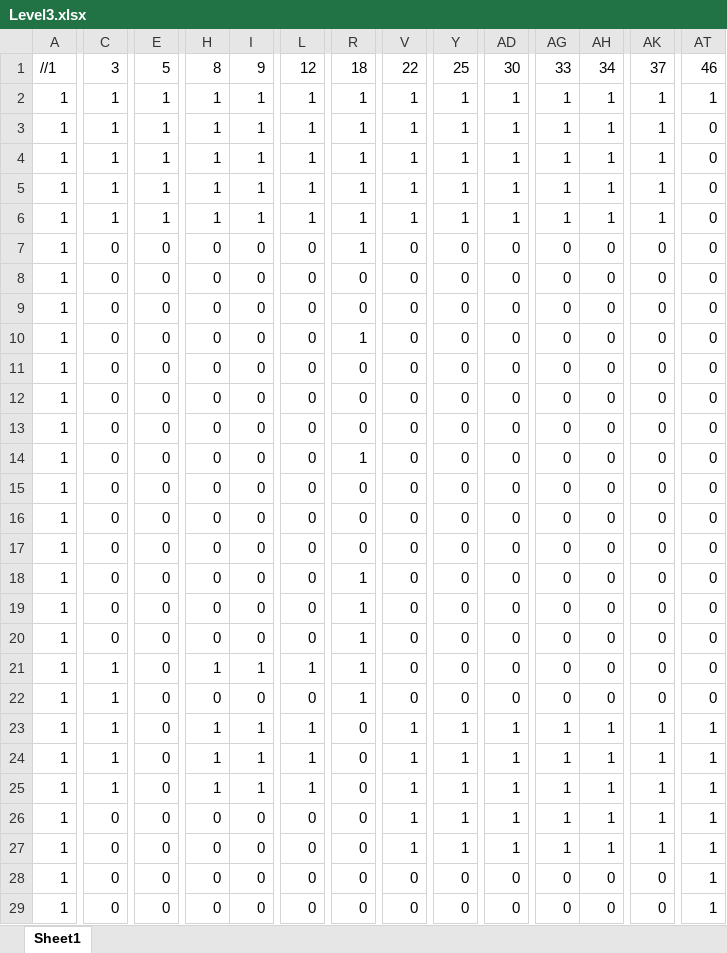
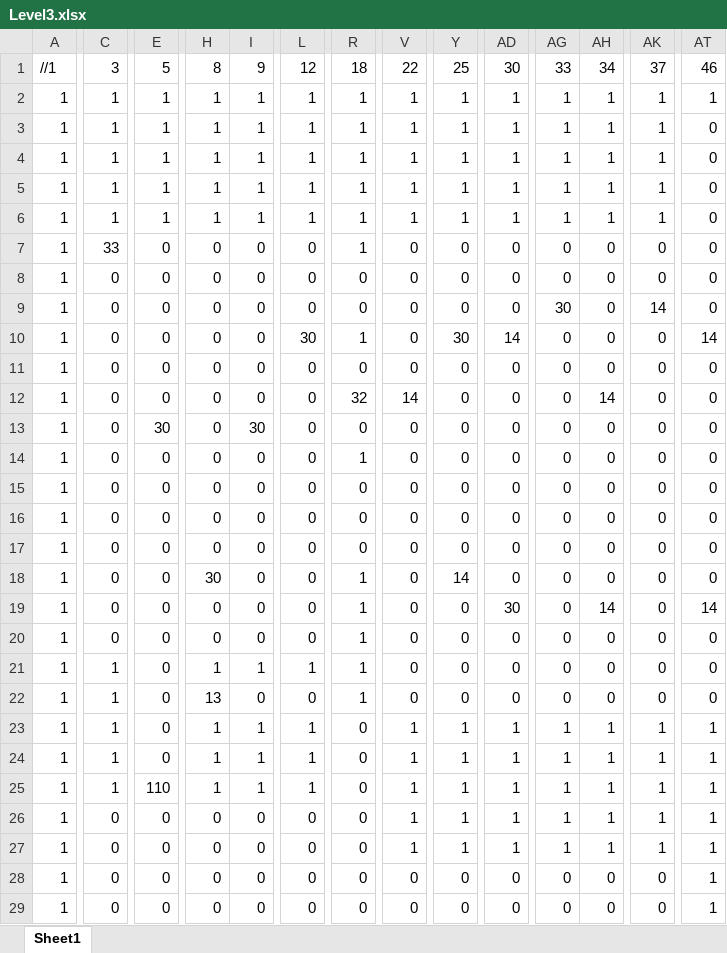
Before and after one commit to Pyrolf/SP3_Grp3, an Excel workbook: LevelDesign_excel/Level3.xlsx, sheet Sheet1, drawn as a sheet; only a part is shown, gaps mark what is left out; values as stored, in another font and other column widths than the file's, no cell formats; the diff covers the shown part only; the diff names each change by its address in the sheet, - before the commit and + after, or states it on an @@ line.

Commit message:
Fixed typing name bug
Add ai and traps in level3 and renew highscore

```diff
--- a/LevelDesign_excel/Level3.xlsx (sheet Sheet1)
+++ b/LevelDesign_excel/Level3.xlsx (sheet Sheet1)
-C7: 0
+C7: 33
-AG9: 0
+AG9: 30
-AK9: 0
+AK9: 14
-L10: 0
+L10: 30
-Y10: 0
+Y10: 30
-AD10: 0
+AD10: 14
-AT10: 0
+AT10: 14
-R12: 0
+R12: 32
-V12: 0
+V12: 14
-AH12: 0
+AH12: 14
-E13: 0
+E13: 30
-I13: 0
+I13: 30
-H18: 0
+H18: 30
-Y18: 0
+Y18: 14
-AD19: 0
+AD19: 30
-AH19: 0
+AH19: 14
-AT19: 0
+AT19: 14
-H22: 0
+H22: 13
-E25: 0
+E25: 110
```
Also changed, not shown: 1 added row, 1 removed row and 38 edited cells elsewhere in this sheet, cell formats, 4 other files.
